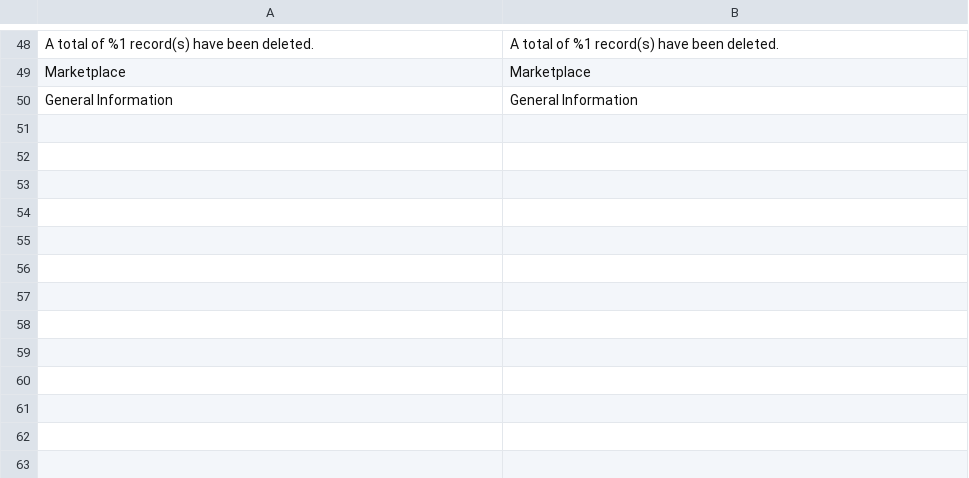
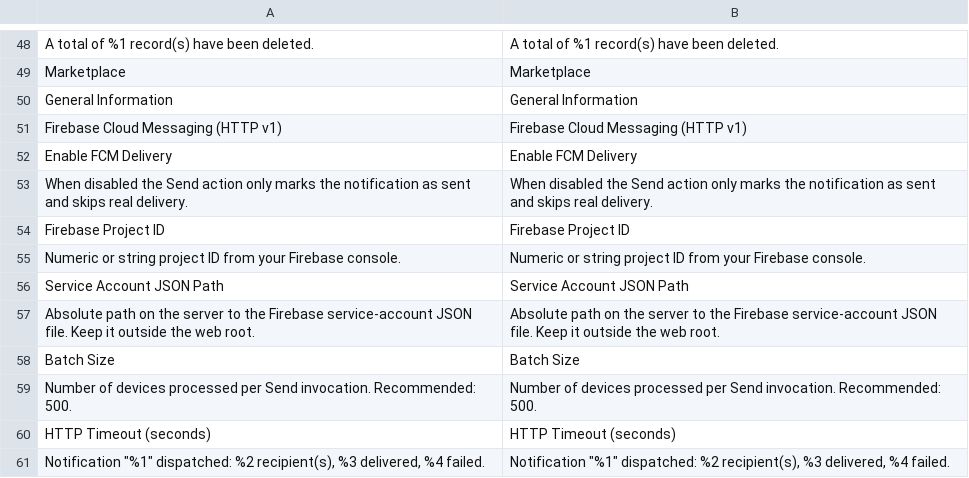
Before and after one commit to magentoegypt/multivendor, a CSV file: app/code/MagentoEgypt/PushNotification/i18n/en_US.csv, drawn as a sheet; only a part is shown, gaps mark what is left out; the diff names each change by its address in the sheet, - before the commit and + after, or states it on an @@ line.

```diff
--- a/app/code/MagentoEgypt/PushNotification/i18n/en_US.csv
+++ b/app/code/MagentoEgypt/PushNotification/i18n/en_US.csv
+row 51: Firebase Cloud Messaging (HTTP v1) | Firebase Cloud Messaging (HTTP v1)
+row 52: Enable FCM Delivery | Enable FCM Delivery
+row 53: When disabled the Send action only marks the notification as sent and skips real delivery. | When disabled the Send action only marks the notification as sent and skips real delivery.
+row 54: Firebase Project ID | Firebase Project ID
+row 55: Numeric or string project ID from your Firebase console. | Numeric or string project ID from your Firebase console.
+row 56: Service Account JSON Path | Service Account JSON Path
+row 57: Absolute path on the server to the Firebase service-account JSON file. Keep it outside the web root. | Absolute path on the server to the Firebase service-account JSON file. Keep it outside the web root.
+row 58: Batch Size | Batch Size
+row 59: Number of devices processed per Send invocation. Recommended: 500. | Number of devices processed per Send invocation. Recommended: 500.
+row 60: HTTP Timeout (seconds) | HTTP Timeout (seconds)
+row 61: Notification "%1" dispatched: %2 recipient(s), %3 delivered, %4 failed. | Notification "%1" dispatched: %2 recipient(s), %3 delivered, %4 failed.
```
Also changed, not shown: 14 other files.
